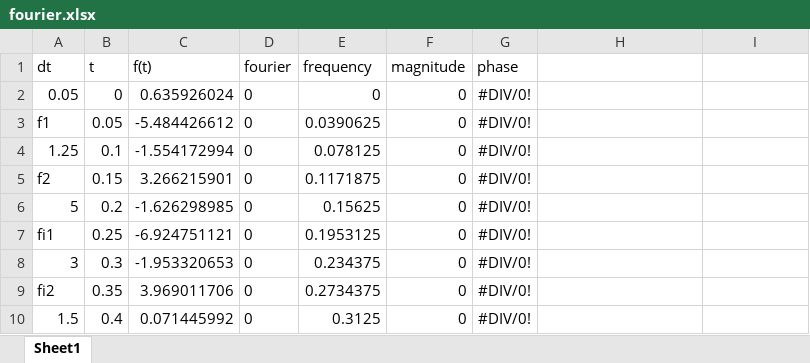
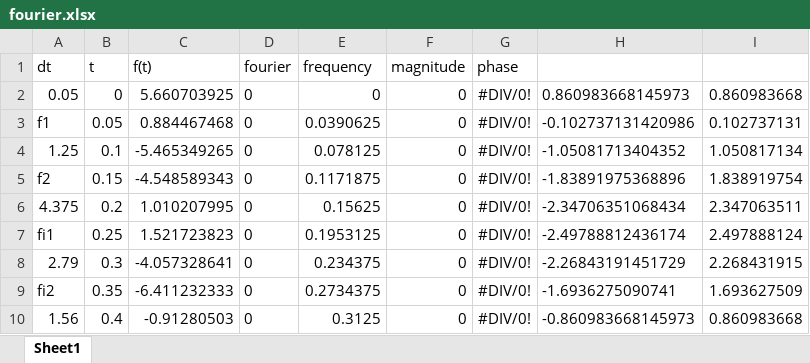
Before and after one commit to krimeth/geogebra, an Excel workbook: fourier.xlsx, sheet Sheet1, drawn as a sheet; only a part is shown; values as stored, in another font and other column widths than the file's, no borders; charts and pictures not drawn; the diff covers the shown part only; the diff names each change by its address in the sheet, - before the commit and + after, or states it on an @@ line.

```diff
--- a/fourier.xlsx (sheet Sheet1)
+++ b/fourier.xlsx (sheet Sheet1)
-C2 (f(t)): 0.635926024
+C2 (f(t)): 5.660703925
-H2: (empty)
+H2: 0.860983668145973
-I2: (empty)
+I2: 0.860983668
-C3 (f(t)): -5.484426612
+C3 (f(t)): 0.884467468
-H3: (empty)
+H3: -0.102737131420986
-I3: (empty)
+I3: 0.102737131
-C4 (f(t)): -1.554172994
+C4 (f(t)): -5.465349265
-H4: (empty)
+H4: -1.05081713404352
-I4: (empty)
+I4: 1.050817134
-C5 (f(t)): 3.266215901
+C5 (f(t)): -4.548589343
-H5: (empty)
+H5: -1.83891975368896
-I5: (empty)
+I5: 1.838919754
-A6 (dt): 5
+A6 (dt): 4.375
-C6 (f(t)): -1.626298985
+C6 (f(t)): 1.010207995
-H6: (empty)
+H6: -2.34706351068434
-I6: (empty)
+I6: 2.347063511
-C7 (f(t)): -6.924751121
+C7 (f(t)): 1.521723823
-H7: (empty)
+H7: -2.49788812436174
-I7: (empty)
+I7: 2.497888124
-A8 (dt): 3
+A8 (dt): 2.79
-C8 (f(t)): -1.953320653
+C8 (f(t)): -4.057328641
-H8: (empty)
+H8: -2.26843191451729
-I8: (empty)
+I8: 2.268431915
-C9 (f(t)): 3.969011706
+C9 (f(t)): -6.411232333
-H9: (empty)
+H9: -1.6936275090741
-I9: (empty)
+I9: 1.693627509
-A10 (dt): 1.5
+A10 (dt): 1.56
-C10 (f(t)): 0.071445992
+C10 (f(t)): -0.91280503
-H10: (empty)
+H10: -0.860983668145973
-I10: (empty)
+I10: 0.860983668
```
Also changed, not shown: 1523 edited cells and cell formats elsewhere in this sheet, charts or pictures, 13 other files.
